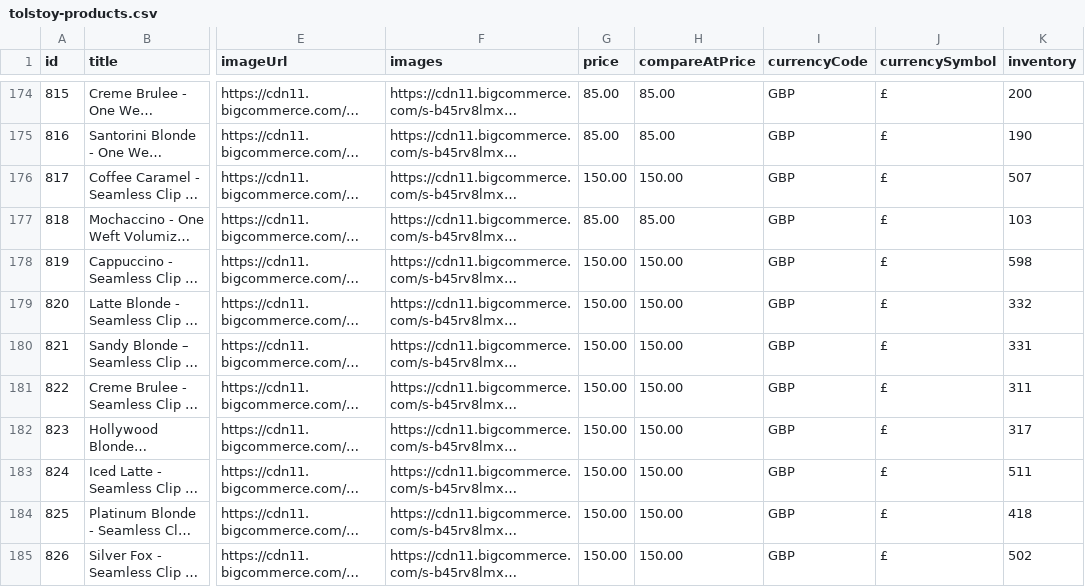
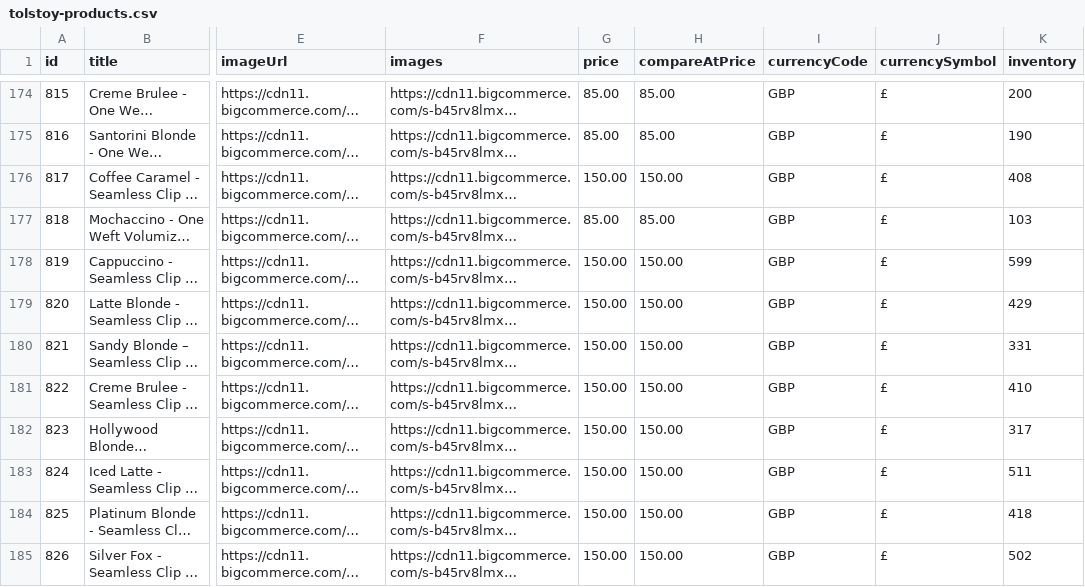
Before and after one commit to ApplyCode/product_feed, a CSV file: tolstoy-products.csv, drawn as a sheet; only a part is shown, gaps mark what is left out; long unchanged cells end in …; the diff covers the shown part only; the diff names each change by its address in the sheet, - before the commit and + after, or states it on an @@ line.

Commit message:
chore: refresh Tolstoy product feed a9b3dc7755f049d1a7dd754b6fc9377bcc55e968

```diff
--- a/tolstoy-products.csv
+++ b/tolstoy-products.csv
-K176 (inventory): 507
+K176 (inventory): 408
-K178 (inventory): 598
+K178 (inventory): 599
-K179 (inventory): 332
+K179 (inventory): 429
-K181 (inventory): 311
+K181 (inventory): 410
```
Also changed, not shown: 28 edited cells elsewhere in this file.
